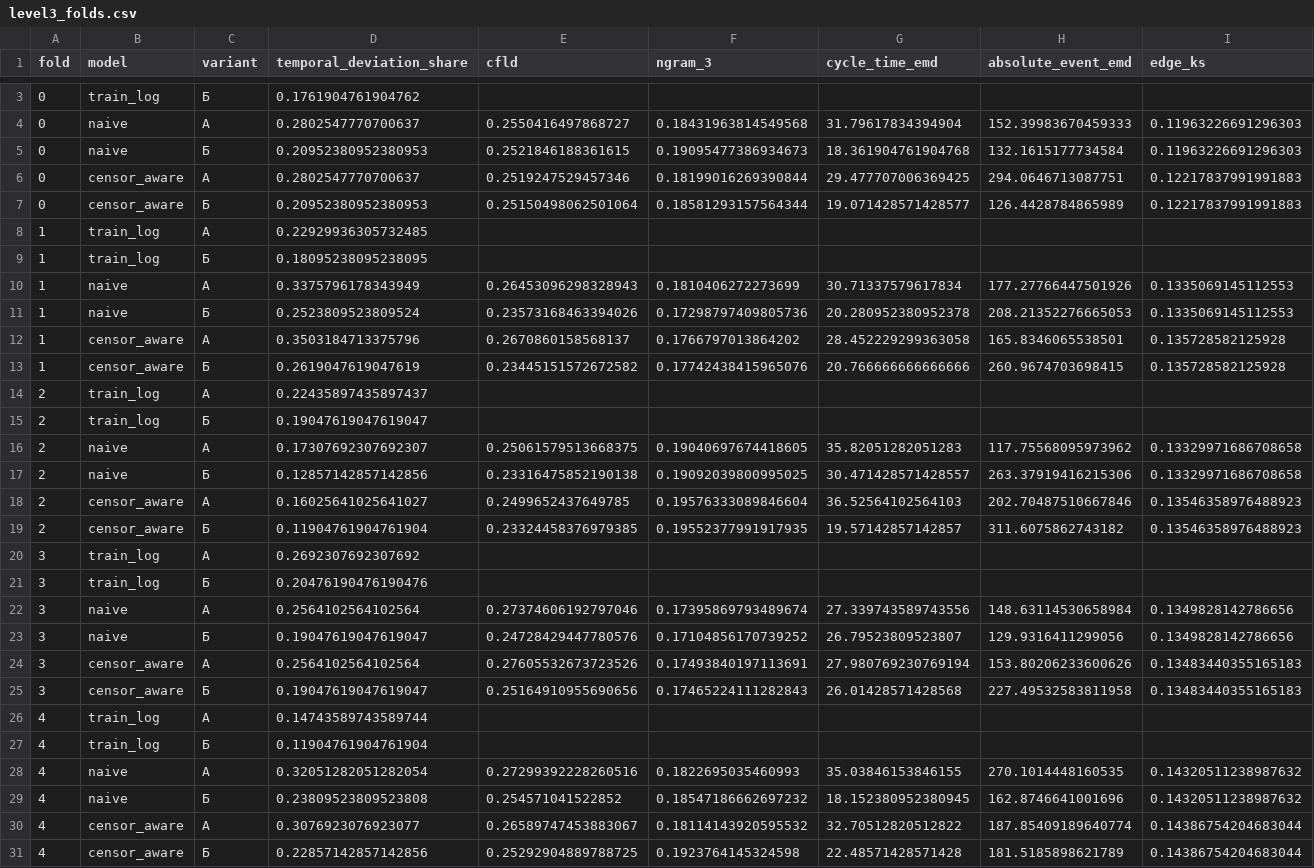
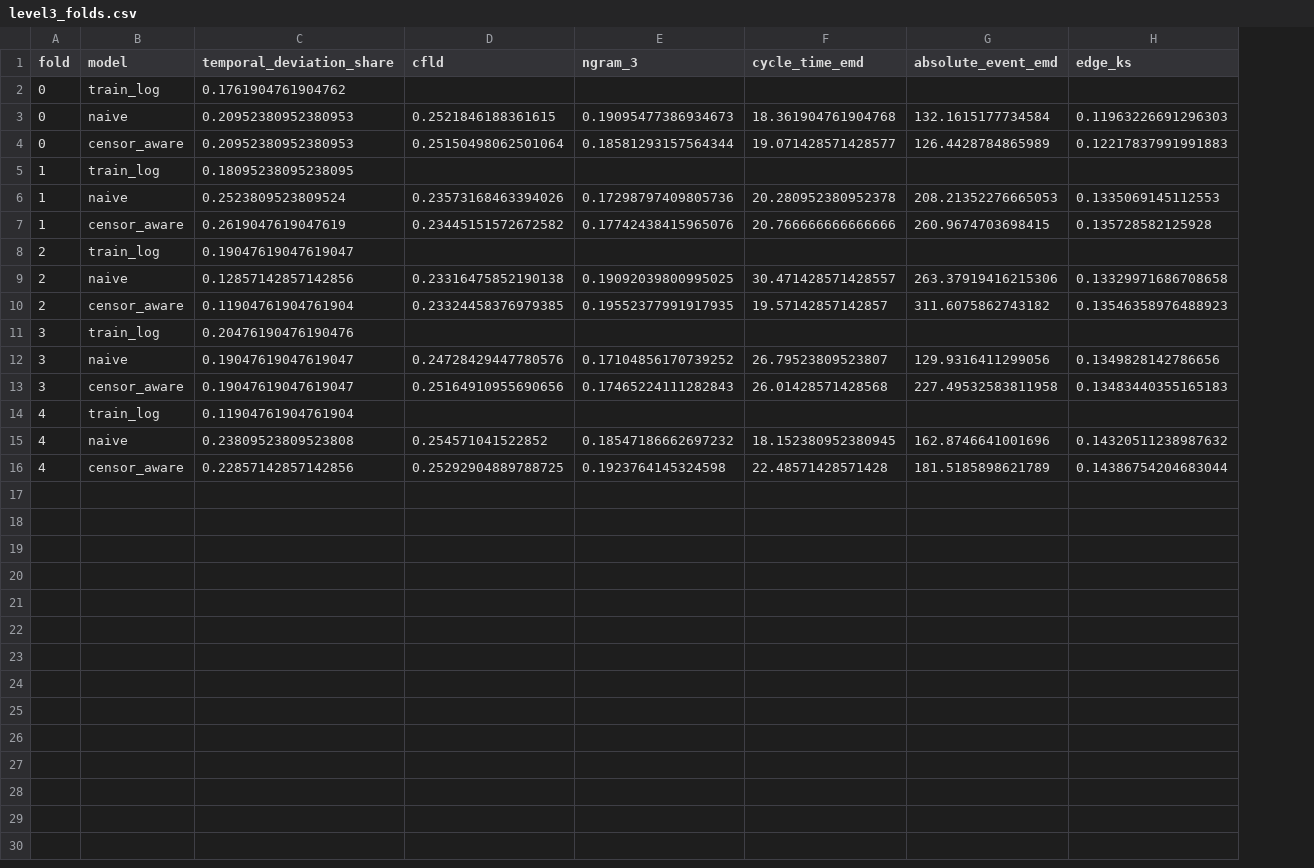
Before and after one commit to iuliivasilev/SurvivalProcessMining, a CSV file: dima/notebooks/output/sepsis_time_estimation/metrics/level3_folds.csv, drawn as a sheet; only a part is shown, gaps mark what is left out; removed rows and columns are numbered as before the commit, all else as after; rows hold the shown columns only; the diff covers the shown part only; the diff names each change by its address in the sheet, - before the commit and + after, or states it on an @@ line.

Commit message:
upd metrics

```diff
--- a/dima/notebooks/output/sepsis_time_estimation/metrics/level3_folds.csv
+++ b/dima/notebooks/output/sepsis_time_estimation/metrics/level3_folds.csv
-column C (variant), row 3: Б; row 5: Б; row 7: Б; row 9: Б; row 11: Б; row 13: Б; row 15: Б; row 17: Б; row 19: Б; row 21: Б; row 23: Б; row 25: Б; row 27: Б; row 29: Б; row 31: Б
-row 4: 0 | naive | A | 0.2802547770700637 | 0.2550416497868727 | 0.18431963814549568 | 31.79617834394904 | 152.39983670459333 | 0.11963226691296303
-row 6: 0 | censor_aware | A | 0.2802547770700637 | 0.2519247529457346 | 0.18199016269390844 | 29.477707006369425 | 294.0646713087751 | 0.12217837991991883
-row 8: 1 | train_log | A | 0.22929936305732485
-row 10: 1 | naive | A | 0.3375796178343949 | 0.26453096298328943 | 0.1810406272273699 | 30.71337579617834 | 177.27766447501926 | 0.1335069145112553
-row 12: 1 | censor_aware | A | 0.3503184713375796 | 0.2670860158568137 | 0.1766797013864202 | 28.452229299363058 | 165.8346065538501 | 0.135728582125928
-row 14: 2 | train_log | A | 0.22435897435897437
-row 16: 2 | naive | A | 0.17307692307692307 | 0.25061579513668375 | 0.19040697674418605 | 35.82051282051283 | 117.75568095973962 | 0.13329971686708658
-row 18: 2 | censor_aware | A | 0.16025641025641027 | 0.2499652437649785 | 0.19576333089846604 | 36.52564102564103 | 202.70487510667846 | 0.13546358976488923
-row 20: 3 | train_log | A | 0.2692307692307692
-row 22: 3 | naive | A | 0.2564102564102564 | 0.27374606192797046 | 0.17395869793489674 | 27.339743589743556 | 148.63114530658984 | 0.1349828142786656
-row 24: 3 | censor_aware | A | 0.2564102564102564 | 0.27605532673723526 | 0.17493840197113691 | 27.980769230769194 | 153.80206233600626 | 0.13483440355165183
-row 26: 4 | train_log | A | 0.14743589743589744
-row 28: 4 | naive | A | 0.32051282051282054 | 0.27299392228260516 | 0.1822695035460993 | 35.03846153846155 | 270.1014448160535 | 0.14320511238987632
-row 30: 4 | censor_aware | A | 0.3076923076923077 | 0.26589747453883067 | 0.18114143920595532 | 32.70512820512822 | 187.85409189640774 | 0.14386754204683044
```
Also changed, not shown: 1 removed row elsewhere in this file, dima/notebooks/output/sepsis_time_estimation/metrics/level1_folds.csv, dima/notebooks/output/sepsis_time_estimation/metrics/level2_folds.csv, 24 other files.
